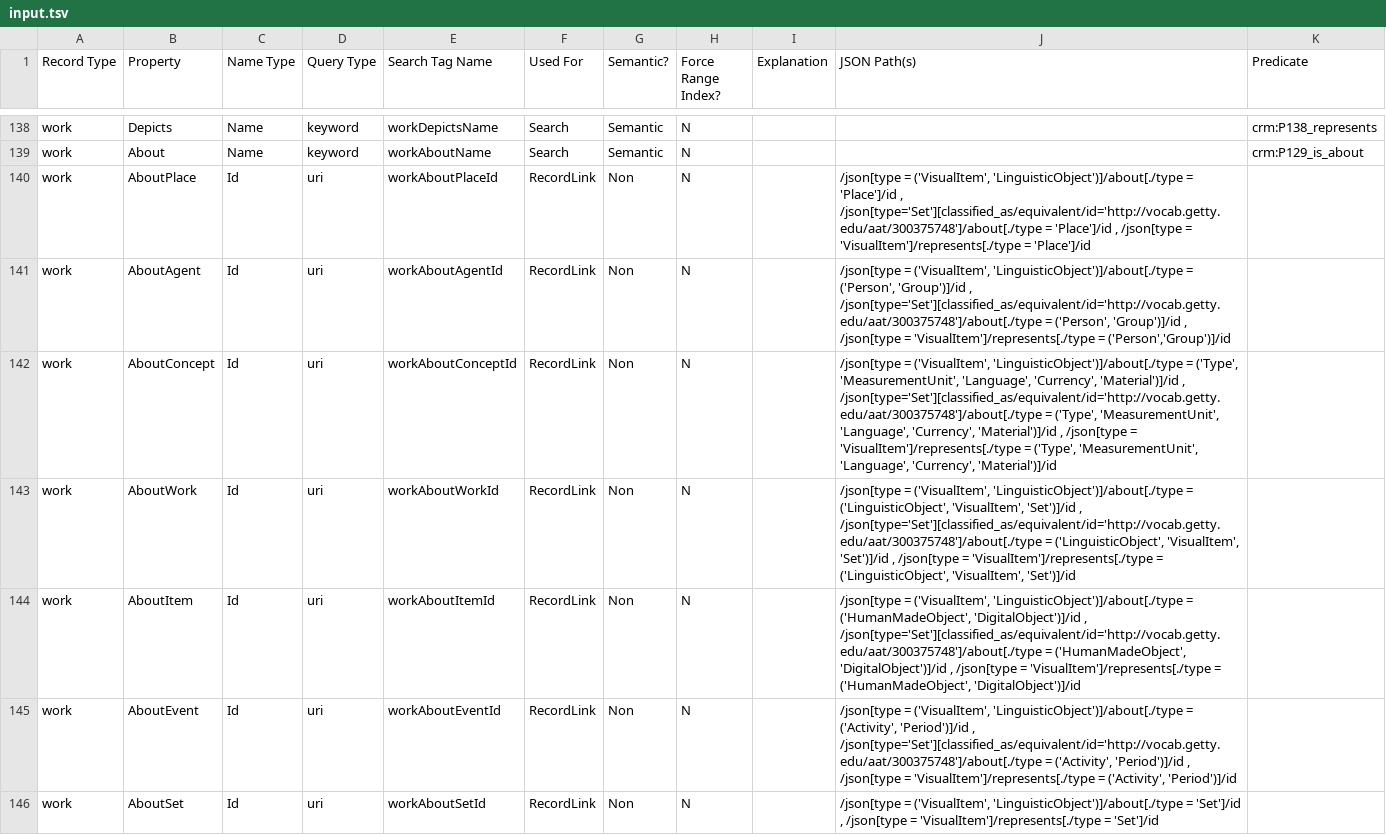
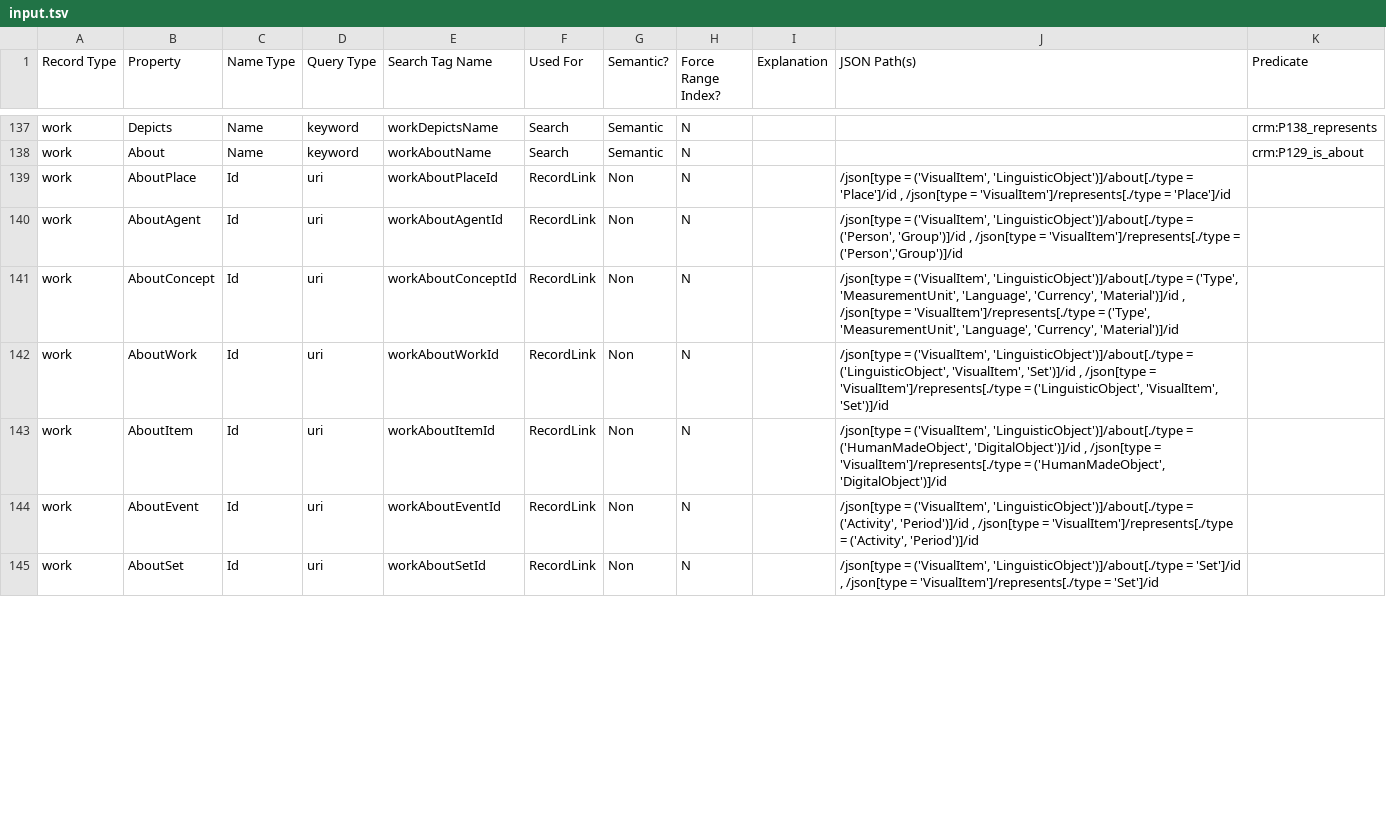
Before and after one commit to project-lux/lux-marklogic, a TSV file: scripts/generateIndexConf/input.tsv, drawn as a sheet; only a part is shown, gaps mark what is left out; the diff covers the shown part only.

```diff
--- a/scripts/generateIndexConf/input.tsv
+++ b/scripts/generateIndexConf/input.tsv
@@ -139,8 +138,8 @@ work	Depicts	Name	keyword	workDepictsName	Search	Semantic	N			crm:P138_represent
 work	About	Name	keyword	workAboutName	Search	Semantic	N			crm:P129_is_about
-work	AboutPlace	Id	uri	workAboutPlaceId	RecordLink	Non	N		/json[type = ('VisualItem', 'LinguisticObject')]/about[./type = 'Place']/id ,  /json[type='Set'][classified_as/equivalent/id='http://vocab.getty.edu/aat/300375748']/about[./type = 'Place']/id ,  /json[type = 'VisualItem']/represents[./type = 'Place']/id	
-work	AboutAgent	Id	uri	workAboutAgentId	RecordLink	Non	N		/json[type = ('VisualItem', 'LinguisticObject')]/about[./type = ('Person', 'Group')]/id ,  /json[type='Set'][classified_as/equivalent/id='http://vocab.getty.edu/aat/300375748']/about[./type = ('Person', 'Group')]/id ,  /json[type = 'VisualItem']/represents[./type = ('Person','Group')]/id	
-work	AboutConcept	Id	uri	workAboutConceptId	RecordLink	Non	N		/json[type = ('VisualItem', 'LinguisticObject')]/about[./type = ('Type', 'MeasurementUnit', 'Language', 'Currency', 'Material')]/id ,  /json[type='Set'][classified_as/equivalent/id='http://vocab.getty.edu/aat/300375748']/about[./type = ('Type', 'MeasurementUnit', 'Language', 'Currency', 'Material')]/id ,  /json[type = 'VisualItem']/represents[./type = ('Type', 'MeasurementUnit', 'Language', 'Currency', 'Material')]/id	
-work	AboutWork	Id	uri	workAboutWorkId	RecordLink	Non	N		/json[type = ('VisualItem', 'LinguisticObject')]/about[./type = ('LinguisticObject', 'VisualItem', 'Set')]/id ,  /json[type='Set'][classified_as/equivalent/id='http://vocab.getty.edu/aat/300375748']/about[./type = ('LinguisticObject', 'VisualItem', 'Set')]/id ,  /json[type = 'VisualItem']/represents[./type = ('LinguisticObject', 'VisualItem', 'Set')]/id	
-work	AboutItem	Id	uri	workAboutItemId	RecordLink	Non	N		/json[type = ('VisualItem', 'LinguisticObject')]/about[./type = ('HumanMadeObject', 'DigitalObject')]/id ,  /json[type='Set'][classified_as/equivalent/id='http://vocab.getty.edu/aat/300375748']/about[./type = ('HumanMadeObject', 'DigitalObject')]/id ,  /json[type = 'VisualItem']/represents[./type = ('HumanMadeObject', 'DigitalObject')]/id	
-work	AboutEvent	Id	uri	workAboutEventId	RecordLink	Non	N		/json[type = ('VisualItem', 'LinguisticObject')]/about[./type = ('Activity', 'Period')]/id ,  /json[type='Set'][classified_as/equivalent/id='http://vocab.getty.edu/aat/300375748']/about[./type = ('Activity', 'Period')]/id ,  /json[type = 'VisualItem']/represents[./type = ('Activity', 'Period')]/id	
+work	AboutPlace	Id	uri	workAboutPlaceId	RecordLink	Non	N		/json[type = ('VisualItem', 'LinguisticObject')]/about[./type = 'Place']/id , /json[type = 'VisualItem']/represents[./type = 'Place']/id	
+work	AboutAgent	Id	uri	workAboutAgentId	RecordLink	Non	N		/json[type = ('VisualItem', 'LinguisticObject')]/about[./type = ('Person', 'Group')]/id ,  /json[type = 'VisualItem']/represents[./type = ('Person','Group')]/id	
+work	AboutConcept	Id	uri	workAboutConceptId	RecordLink	Non	N		/json[type = ('VisualItem', 'LinguisticObject')]/about[./type = ('Type', 'MeasurementUnit', 'Language', 'Currency', 'Material')]/id ,  /json[type = 'VisualItem']/represents[./type = ('Type', 'MeasurementUnit', 'Language', 'Currency', 'Material')]/id	
+work	AboutWork	Id	uri	workAboutWorkId	RecordLink	Non	N		/json[type = ('VisualItem', 'LinguisticObject')]/about[./type = ('LinguisticObject', 'VisualItem', 'Set')]/id ,  /json[type = 'VisualItem']/represents[./type = ('LinguisticObject', 'VisualItem', 'Set')]/id	
+work	AboutItem	Id	uri	workAboutItemId	RecordLink	Non	N		/json[type = ('VisualItem', 'LinguisticObject')]/about[./type = ('HumanMadeObject', 'DigitalObject')]/id ,  /json[type = 'VisualItem']/represents[./type = ('HumanMadeObject', 'DigitalObject')]/id	
+work	AboutEvent	Id	uri	workAboutEventId	RecordLink	Non	N		/json[type = ('VisualItem', 'LinguisticObject')]/about[./type = ('Activity', 'Period')]/id ,  /json[type = 'VisualItem']/represents[./type = ('Activity', 'Period')]/id	
 work	AboutSet	Id	uri	workAboutSetId	RecordLink	Non	N		/json[type = ('VisualItem', 'LinguisticObject')]/about[./type = 'Set']/id ,  /json[type = 'VisualItem']/represents[./type = 'Set']/id	
```
Also changed, not shown: 1 removed row and 20 edited cells elsewhere in this file, 1 other file.
